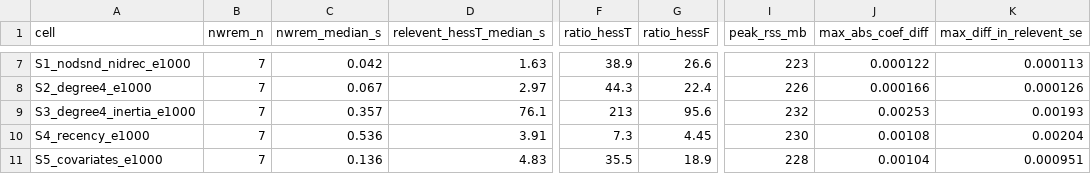
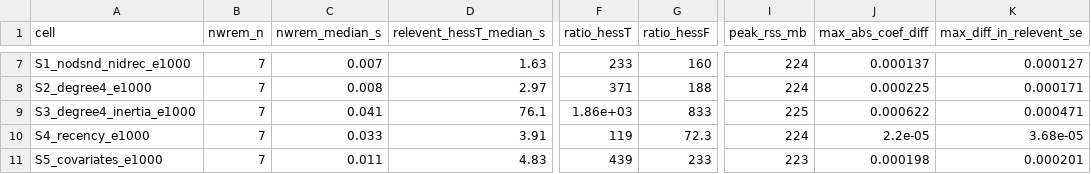
Before and after one commit to thomas-u-grund/nwrem, a CSV file: dev/speed/bench_ratios_nwrem120.csv, drawn as a sheet; only a part is shown, gaps mark what is left out; the diff covers the shown part only; the diff names each change by its address in the sheet, - before the commit and + after, or states it on an @@ line.

```diff
--- a/dev/speed/bench_ratios_nwrem120.csv
+++ b/dev/speed/bench_ratios_nwrem120.csv
-C7 (nwrem_median_s): 0.042
+C7 (nwrem_median_s): 0.007
-F7 (ratio_hessT): 38.9
+F7 (ratio_hessT): 233
-G7 (ratio_hessF): 26.6
+G7 (ratio_hessF): 160
-I7 (peak_rss_mb): 223
+I7 (peak_rss_mb): 224
-J7 (max_abs_coef_diff): 0.000122
+J7 (max_abs_coef_diff): 0.000137
-K7 (max_diff_in_relevent_se): 0.000113
+K7 (max_diff_in_relevent_se): 0.000127
-C8 (nwrem_median_s): 0.067
+C8 (nwrem_median_s): 0.008
-F8 (ratio_hessT): 44.3
+F8 (ratio_hessT): 371
-G8 (ratio_hessF): 22.4
+G8 (ratio_hessF): 188
-I8 (peak_rss_mb): 226
+I8 (peak_rss_mb): 224
-J8 (max_abs_coef_diff): 0.000166
+J8 (max_abs_coef_diff): 0.000225
-K8 (max_diff_in_relevent_se): 0.000126
+K8 (max_diff_in_relevent_se): 0.000171
-C9 (nwrem_median_s): 0.357
+C9 (nwrem_median_s): 0.041
-F9 (ratio_hessT): 213
+F9 (ratio_hessT): 1.86e+03
-G9 (ratio_hessF): 95.6
+G9 (ratio_hessF): 833
-I9 (peak_rss_mb): 232
+I9 (peak_rss_mb): 225
-J9 (max_abs_coef_diff): 0.00253
+J9 (max_abs_coef_diff): 0.000622
-K9 (max_diff_in_relevent_se): 0.00193
+K9 (max_diff_in_relevent_se): 0.000471
-C10 (nwrem_median_s): 0.536
+C10 (nwrem_median_s): 0.033
-F10 (ratio_hessT): 7.3
+F10 (ratio_hessT): 119
-G10 (ratio_hessF): 4.45
+G10 (ratio_hessF): 72.3
-I10 (peak_rss_mb): 230
+I10 (peak_rss_mb): 224
-J10 (max_abs_coef_diff): 0.00108
+J10 (max_abs_coef_diff): 2.2e-05
-K10 (max_diff_in_relevent_se): 0.00204
+K10 (max_diff_in_relevent_se): 3.68e-05
-C11 (nwrem_median_s): 0.136
+C11 (nwrem_median_s): 0.011
-F11 (ratio_hessT): 35.5
+F11 (ratio_hessT): 439
-G11 (ratio_hessF): 18.9
+G11 (ratio_hessF): 233
-I11 (peak_rss_mb): 228
+I11 (peak_rss_mb): 223
-J11 (max_abs_coef_diff): 0.00104
+J11 (max_abs_coef_diff): 0.000198
-K11 (max_diff_in_relevent_se): 0.000951
+K11 (max_diff_in_relevent_se): 0.000201
```
Also changed, not shown: 129 edited cells elsewhere in this file, dev/speed/bench_times_nwrem120.csv, 15 other files.
